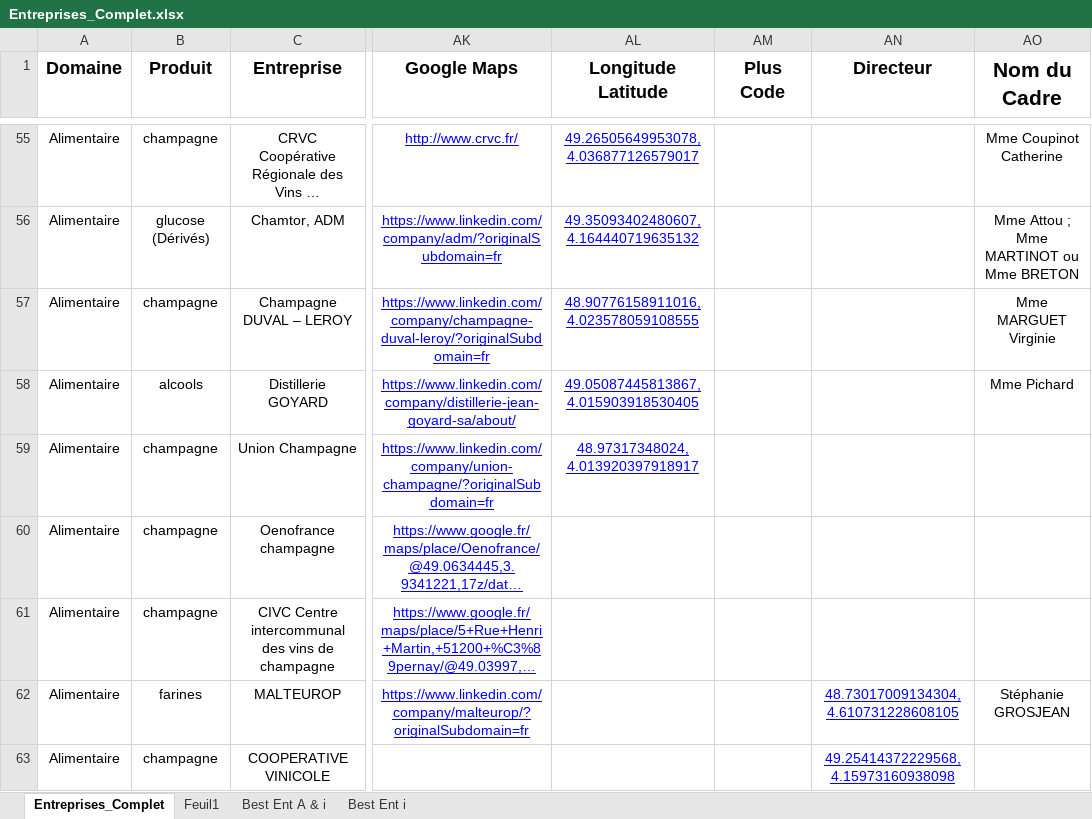
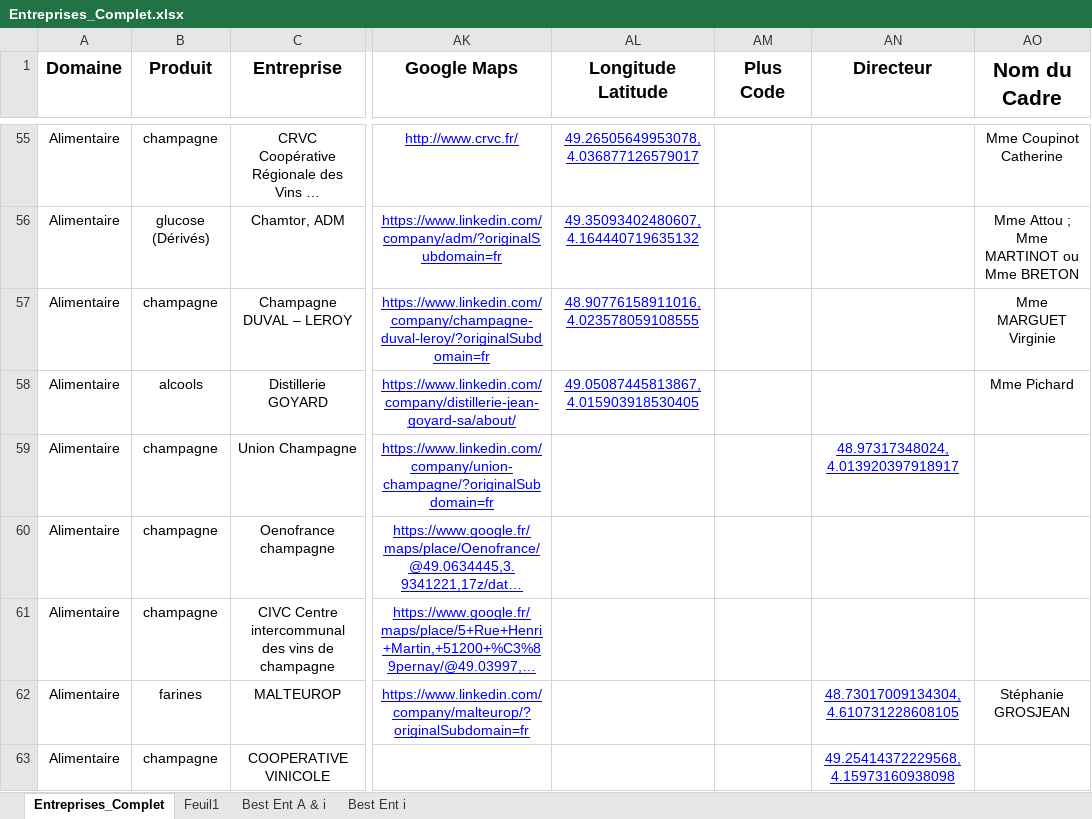
Before and after one commit to dfialaire/Test_Jupyter1, an Excel workbook: Entreprises_Complet.xlsx, sheet Entreprises_Complet, drawn as a sheet; only a part is shown, gaps mark what is left out; long unchanged cells end in …; values as stored, in another font and other column widths than the file's, no borders; the diff names each change by its address in the sheet, - before the commit and + after, or states it on an @@ line.

```diff
--- a/Entreprises_Complet.xlsx (sheet Entreprises_Complet)
+++ b/Entreprises_Complet.xlsx (sheet Entreprises_Complet)
-AL59 (Longitude Latitude): 48.97317348024, 4.013920397918917
+AL59 (Longitude Latitude): (empty)
-AN59 (Directeur): (empty)
+AN59 (Directeur): 48.97317348024, 4.013920397918917
```
Also changed, not shown: 1 other file.
